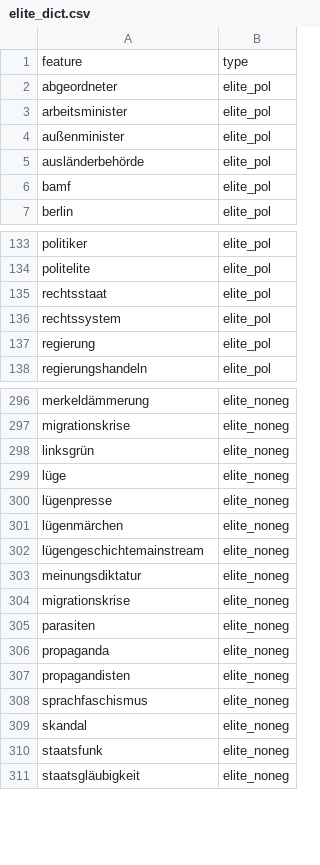
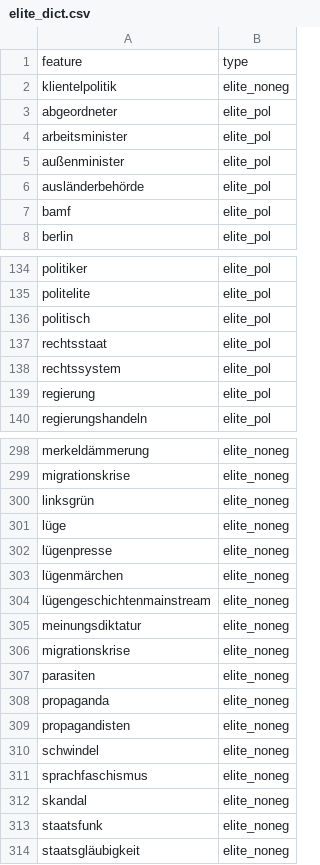
Before and after one commit to philip-py/mdb_nlp, a CSV file: dict/elite_dict.csv, drawn as a sheet; only a part is shown, gaps mark what is left out.

```diff
--- a/dict/elite_dict.csv
+++ b/dict/elite_dict.csv
@@ -1,2 +1,3 @@
 feature,type
+klientelpolitik,elite_noneg
 abgeordneter,elite_pol
@@ -134,2 +135,3 @@ politiker,elite_pol
 politelite,elite_pol
+politisch,elite_pol
 rechtsstaat,elite_pol
@@ -301,3 +303,3 @@ lügenpresse,elite_noneg
 lügenmärchen,elite_noneg
-lügengeschichtemainstream,elite_noneg
+lügengeschichtenmainstream,elite_noneg
 meinungsdiktatur,elite_noneg
@@ -307,2 +309,3 @@ propaganda,elite_noneg
 propagandisten,elite_noneg
+schwindel,elite_noneg
 sprachfaschismus,elite_noneg
```
Also changed, not shown: dict/people_dict.csv, 8 other files.
